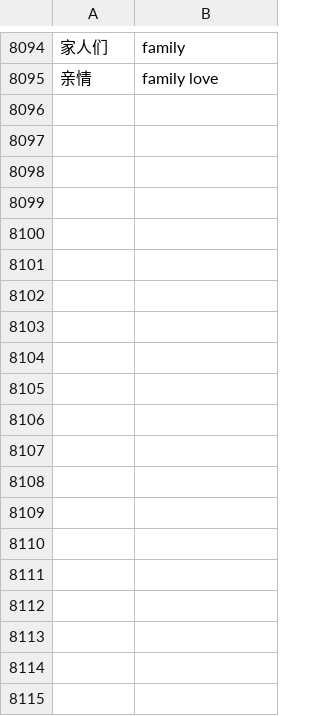
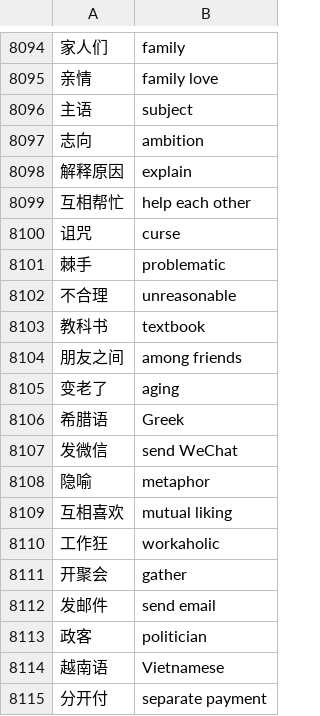
Before and after one commit to icaswell/flashdance, a TSV file: resources/definitions_and_pinyin/multizi_singleword_defs.tsv, drawn as a sheet; only a part is shown, gaps mark what is left out; the diff covers the shown part only; the diff names each change by its address in the sheet, - before the commit and + after, or states it on an @@ line.

```diff
--- a/resources/definitions_and_pinyin/multizi_singleword_defs.tsv
+++ b/resources/definitions_and_pinyin/multizi_singleword_defs.tsv
+row 8096: 主语 | subject
+row 8097: 志向 | ambition
+row 8098: 解释原因 | explain
+row 8099: 互相帮忙 | help each other
+row 8100: 诅咒 | curse
+row 8101: 棘手 | problematic
+row 8102: 不合理 | unreasonable
+row 8103: 教科书 | textbook
+row 8104: 朋友之间 | among friends
+row 8105: 变老了 | aging
+row 8106: 希腊语 | Greek
+row 8107: 发微信 | send WeChat
+row 8108: 隐喻 | metaphor
+row 8109: 互相喜欢 | mutual liking
+row 8110: 工作狂 | workaholic
+row 8111: 开聚会 | gather
+row 8112: 发邮件 | send email
+row 8113: 政客 | politician
+row 8114: 越南语 | Vietnamese
+row 8115: 分开付 | separate payment
```
Also changed, not shown: 52 added rows elsewhere in this file, flashcards/android/hsk1.flashcards.android.csv, flashcards/android/hsk2.flashcards.android.csv, 44 other files.
